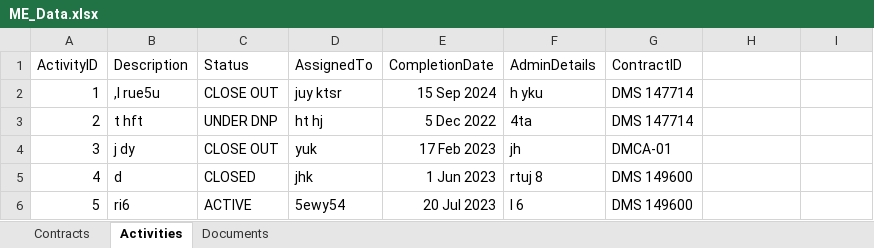
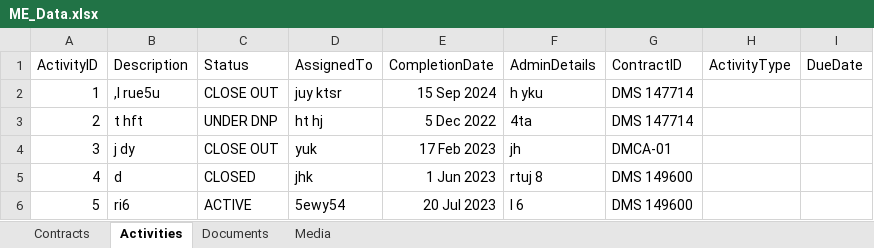
Before and after one commit to Excalibur1902/me_dashboard, an Excel workbook: ME_Data.xlsx, sheet Activities, drawn as a sheet; only a part is shown; values as stored, in another font and other column widths than the file's, no borders; the diff names each change by its address in the sheet, - before the commit and + after, or states it on an @@ line.

```diff
--- a/ME_Data.xlsx (sheet Activities)
+++ b/ME_Data.xlsx (sheet Activities)
+sheet tab: Media
-H1: (empty)
+H1: ActivityType
-I1: (empty)
+I1: DueDate
```
Also changed, not shown: sheet Contracts, sheet Documents.
